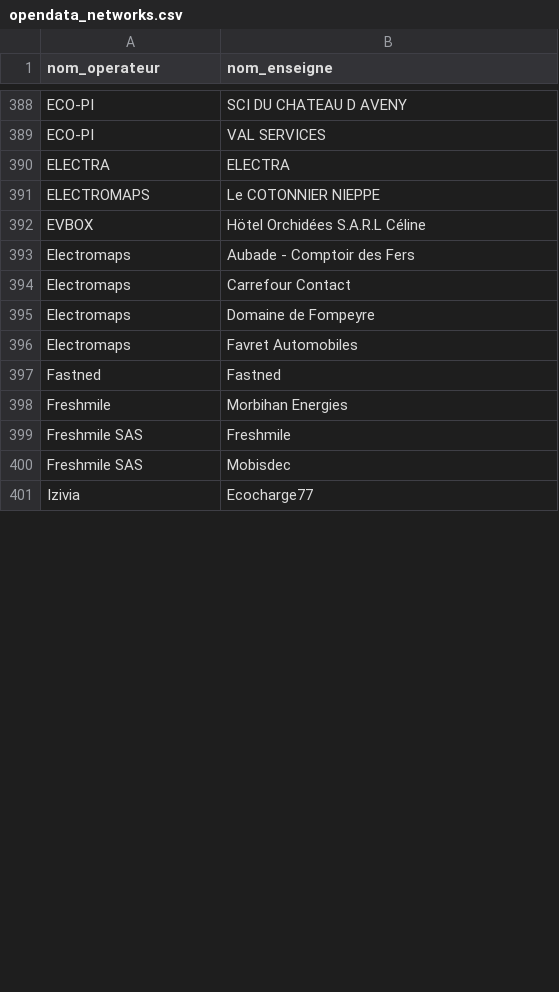
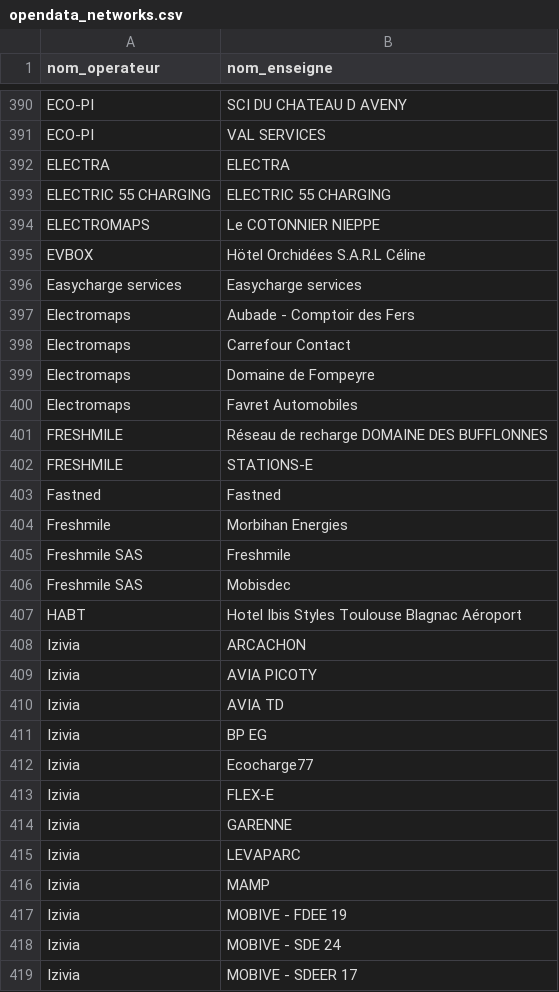
Before and after one commit to Jungle-Bus/ref-EU-EVSE, a CSV file: opendata_networks.csv, drawn as a sheet; only a part is shown, gaps mark what is left out; the diff covers the shown part only.

```diff
--- a/opendata_networks.csv
+++ b/opendata_networks.csv
@@ -390,4 +392,6 @@ ECO-PI,VAL SERVICES
 ELECTRA,ELECTRA
+ELECTRIC 55 CHARGING,ELECTRIC 55 CHARGING
 ELECTROMAPS,Le COTONNIER NIEPPE
 EVBOX,Hötel Orchidées S.A.R.L Céline
+Easycharge services,Easycharge services
 Electromaps,Aubade - Comptoir des Fers
@@ -396,2 +400,4 @@ Electromaps,Domaine de Fompeyre
 Electromaps,Favret Automobiles
+FRESHMILE,Réseau de recharge DOMAINE DES BUFFLONNES
+FRESHMILE,STATIONS-E
 Fastned,Fastned
@@ -400,2 +406,14 @@ Freshmile SAS,Freshmile
 Freshmile SAS,Mobisdec
+HABT,Hotel Ibis Styles Toulouse Blagnac Aéroport
+Izivia,ARCACHON
+Izivia,AVIA PICOTY
+Izivia,AVIA TD
+Izivia,BP EG
 Izivia,Ecocharge77
+Izivia,FLEX-E
+Izivia,GARENNE
+Izivia,LEVAPARC
+Izivia,MAMP
+Izivia,MOBIVE - FDEE 19
+Izivia,MOBIVE - SDE 24
+Izivia,MOBIVE - SDEER 17
```
Also changed, not shown: 35 added rows, 22 removed rows and 22 edited cells elsewhere in this file, 1 other file.
